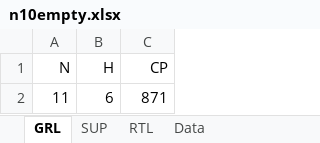
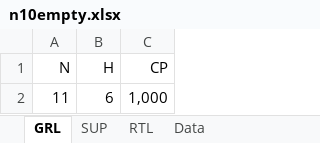
Before and after one commit to jdelvalle2002/IPRE-IRP, an Excel workbook: n10empty.xlsx, sheet GRL, drawn as a sheet; values as stored, in another font and other column widths than the file's, no borders; the diff names each change by its address in the sheet, - before the commit and + after, or states it on an @@ line.

```diff
--- a/n10empty.xlsx (sheet GRL)
+++ b/n10empty.xlsx (sheet GRL)
-C2 (CP): 871
+C2 (CP): 1,000
```
Also changed, not shown: sheet RTL, n10estandar.xlsx, n10full.xlsx, 5 other files.
